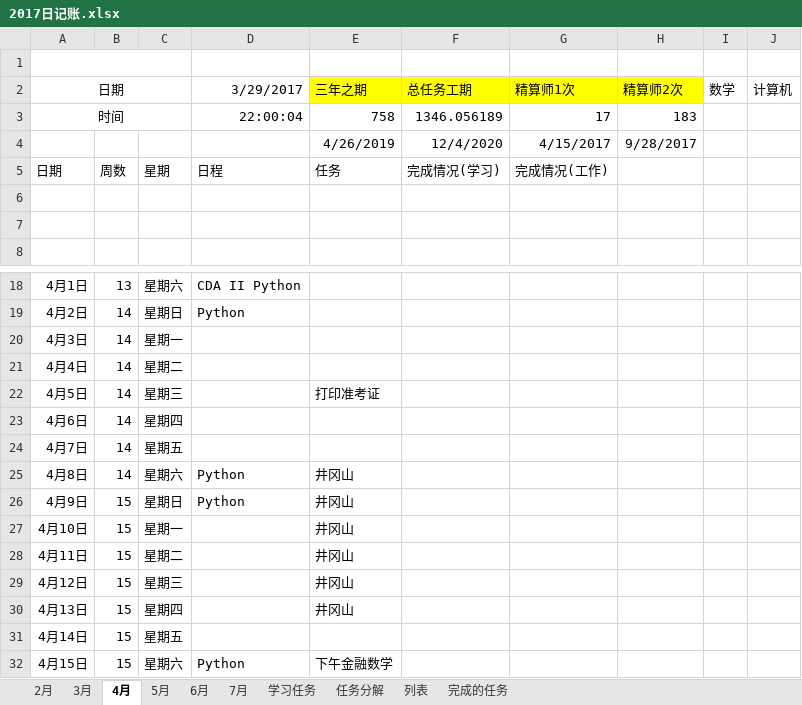
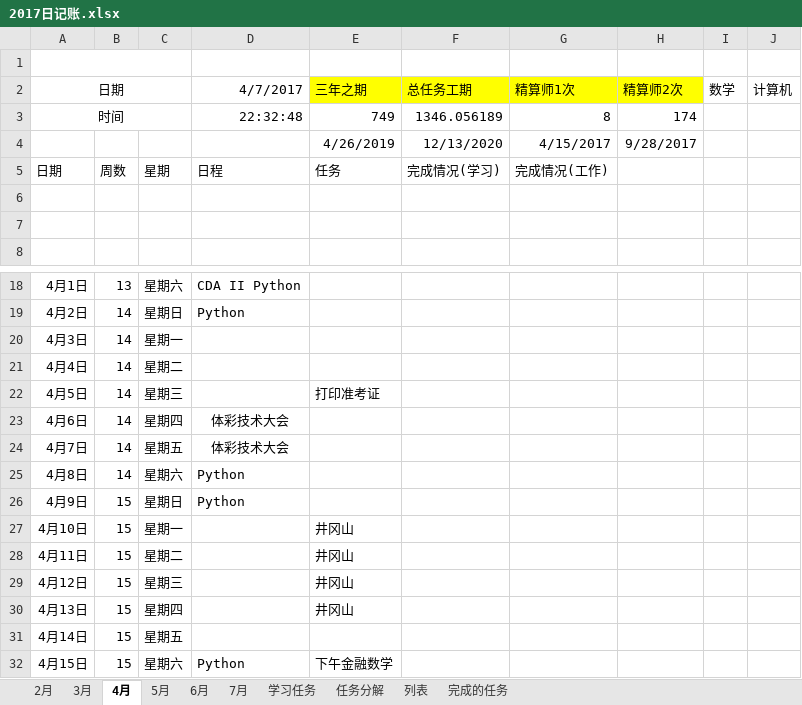
Before and after one commit to guofei9987/plans, an Excel workbook: 2017日记账.xlsx, sheet 4月, drawn as a sheet; only a part is shown, gaps mark what is left out; values as stored, in another font and other column widths than the file's, no borders; conditional formats not drawn; the diff names each change by its address in the sheet, - before the commit and + after, or states it on an @@ line.

```diff
--- a/2017日记账.xlsx (sheet 4月)
+++ b/2017日记账.xlsx (sheet 4月)
-D2: 3/29/2017
+D2: 4/7/2017
-D3: 22:00:04
+D3: 22:32:48
-E3: 758
+E3: 749
-G3: 17
+G3: 8
-H3: 183
+H3: 174
-F4: 12/4/2020
+F4: 12/13/2020
-D23:D24: (empty)
+D23:D24: 体彩技术大会
-E25:E26: 井冈山
+E25:E26: (empty)
```
Also changed, not shown: sheet 2月, sheet 3月, sheet 5月, sheet 7月, sheet 6月, sheet 任务分解, 1 more sheet, charts or pictures, 2 other files.
